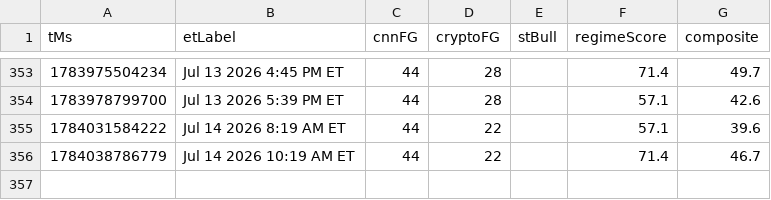
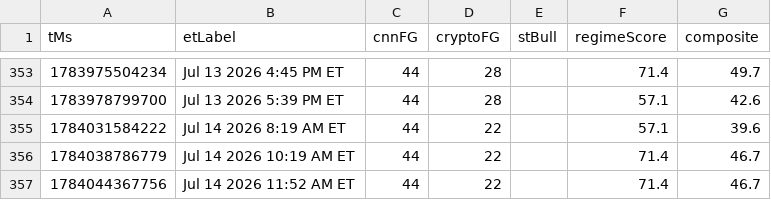
Before and after one commit to Jad-N/Market-Watcher, a CSV file: docs/mood-history.csv, drawn as a sheet; only a part is shown, gaps mark what is left out.

```diff
--- a/docs/mood-history.csv
+++ b/docs/mood-history.csv
@@ -356 +356,2 @@ tMs,etLabel,cnnFG,cryptoFG,stBull,regimeScore,composite
 1784038786779,Jul 14 2026 10:19 AM ET,44,22,,71.4,46.7
+1784044367756,Jul 14 2026 11:52 AM ET,44,22,,71.4,46.7
```
Also changed, not shown: regime history.csv, source-quality history.csv, 4 other files.
